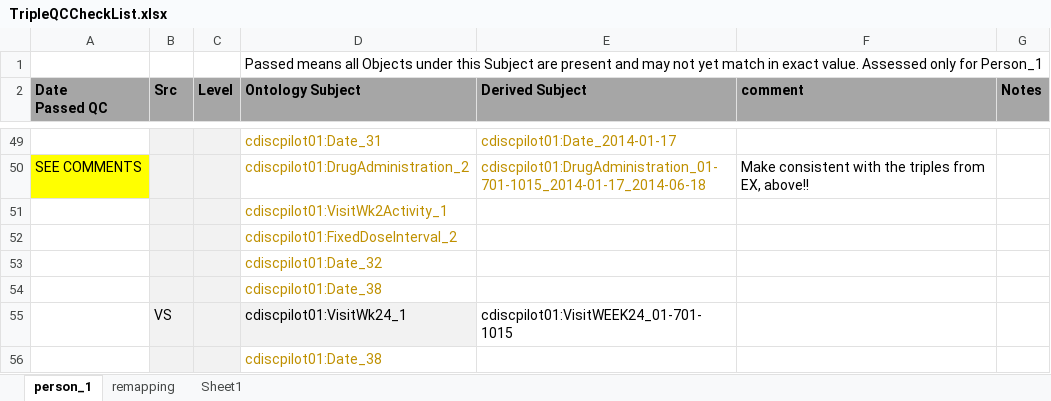
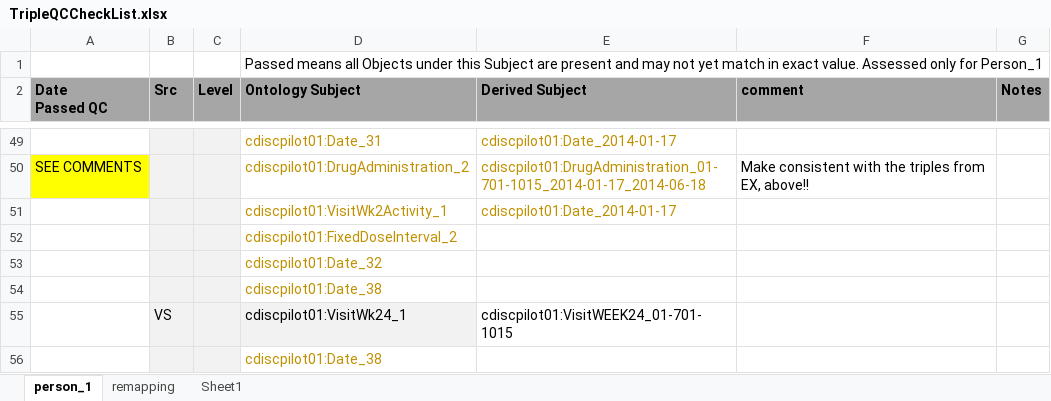
Before and after one commit to phuse-org/CTDasRDF, an Excel workbook: r/validation/TripleQCCheckList.xlsx, sheet person_1, drawn as a sheet; only a part is shown, gaps mark what is left out; values as stored, in another font and other column widths than the file's, no borders; conditional formats not drawn; the diff names each change by its address in the sheet, - before the commit and + after, or states it on an @@ line.

```diff
--- a/r/validation/TripleQCCheckList.xlsx (sheet person_1)
+++ b/r/validation/TripleQCCheckList.xlsx (sheet person_1)
-E51 (Derived Subject): (empty)
+E51 (Derived Subject): cdiscpilot01:Date_2014-01-17
```
Also changed, not shown: 9 other files.
